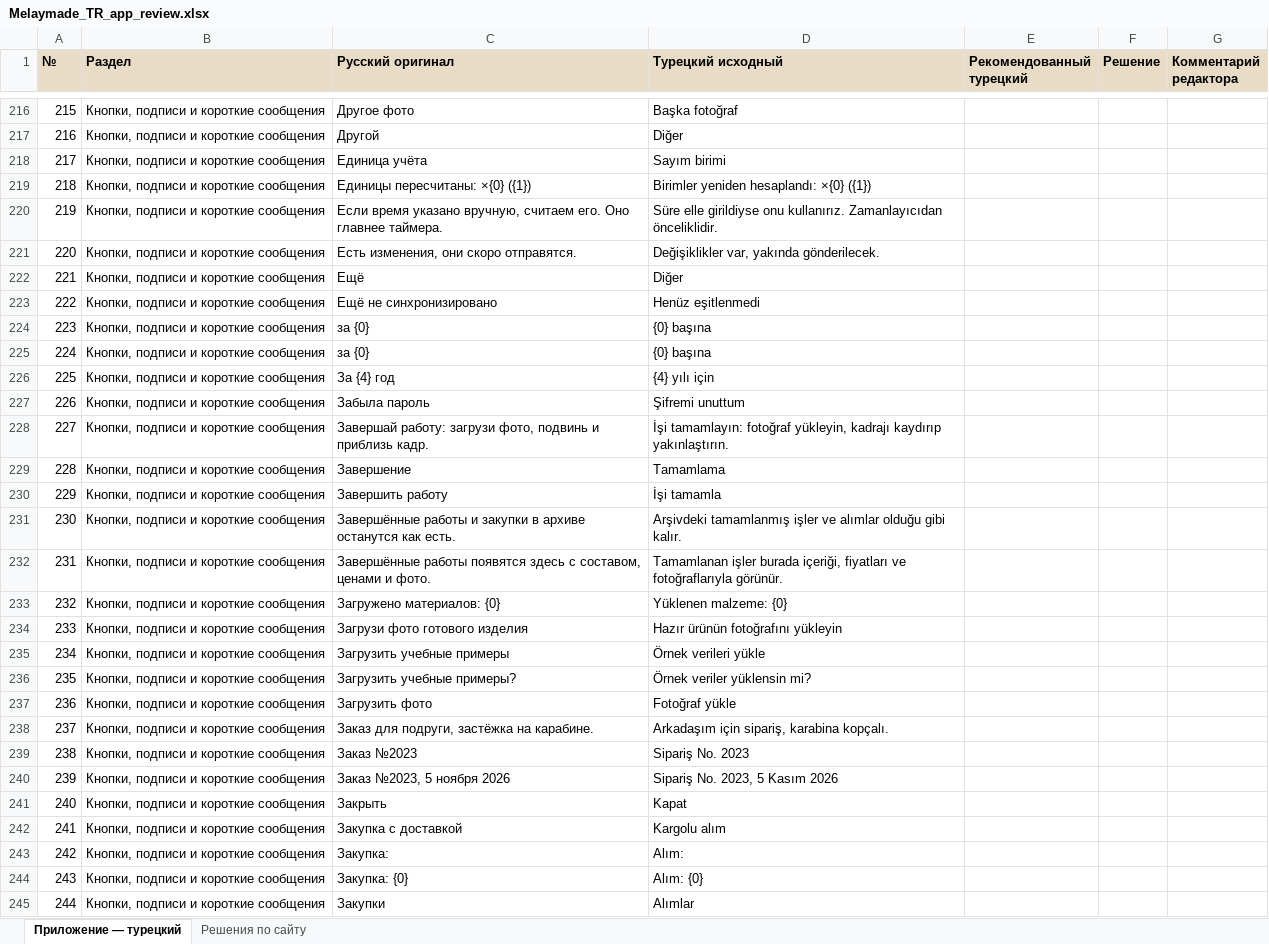
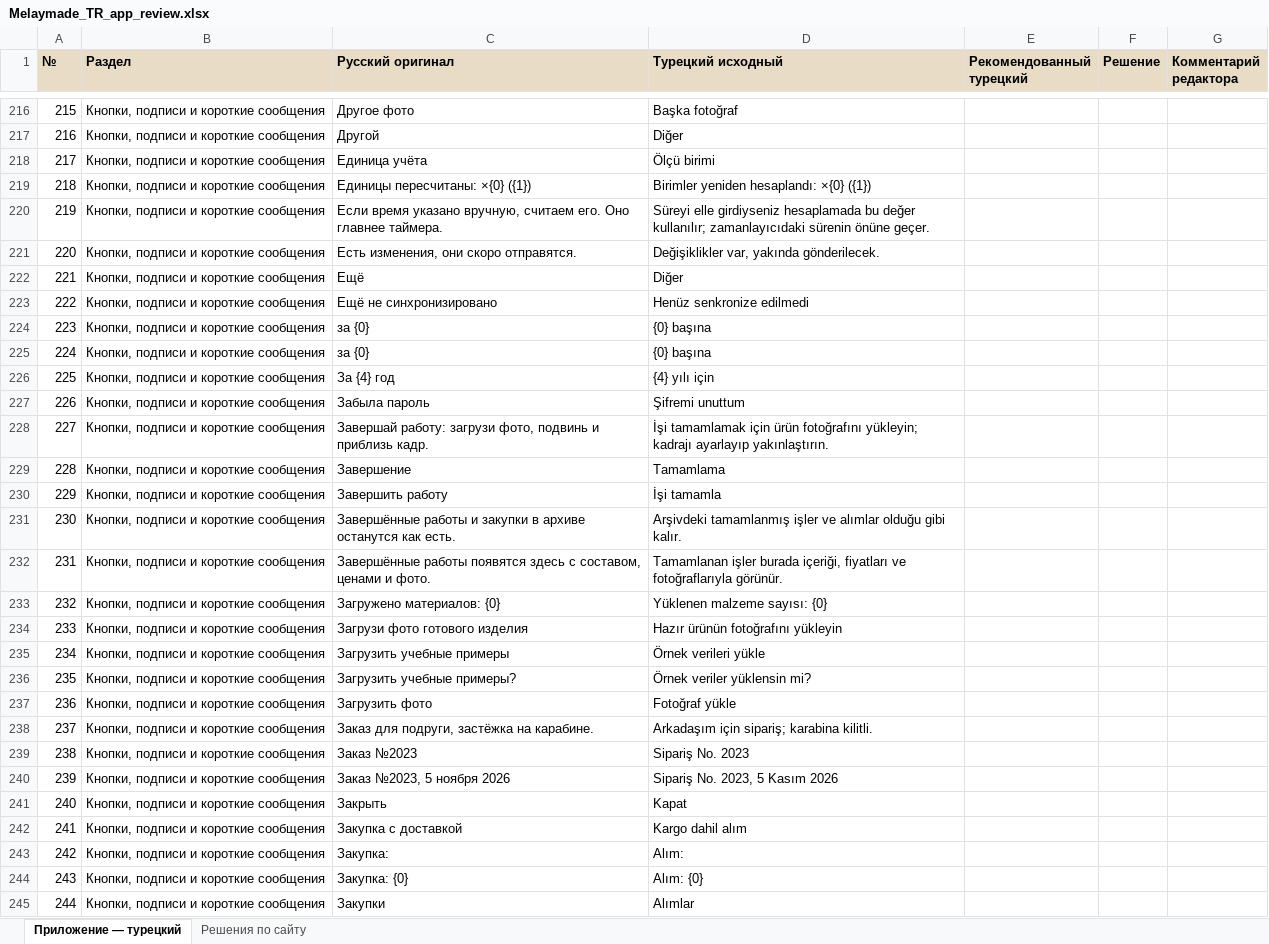
Before and after one commit to EvaHair-ass/EvaHairAssistant, an Excel workbook: Melaymade_TR_app_review.xlsx, sheet Приложение — турецкий, drawn as a sheet; only a part is shown, gaps mark what is left out; values as stored, in another font and other column widths than the file's, no borders; the diff covers the shown part only; the diff names each change by its address in the sheet, - before the commit and + after, or states it on an @@ line.

```diff
--- a/Melaymade_TR_app_review.xlsx (sheet Приложение — турецкий)
+++ b/Melaymade_TR_app_review.xlsx (sheet Приложение — турецкий)
-D218 (Турецкий исходный): Sayım birimi
+D218 (Турецкий исходный): Ölçü birimi
-D220 (Турецкий исходный): Süre elle girildiyse onu kullanırız. Zamanlayıcıdan önceliklidir.
+D220 (Турецкий исходный): Süreyi elle girdiyseniz hesaplamada bu değer kullanılır; zamanlayıcıdaki sürenin önüne geçer.
-D223 (Турецкий исходный): Henüz eşitlenmedi
+D223 (Турецкий исходный): Henüz senkronize edilmedi
-D228 (Турецкий исходный): İşi tamamlayın: fotoğraf yükleyin, kadrajı kaydırıp yakınlaştırın.
+D228 (Турецкий исходный): İşi tamamlamak için ürün fotoğrafını yükleyin; kadrajı ayarlayıp yakınlaştırın.
-D233 (Турецкий исходный): Yüklenen malzeme: {0}
+D233 (Турецкий исходный): Yüklenen malzeme sayısı: {0}
-D238 (Турецкий исходный): Arkadaşım için sipariş, karabina kopçalı.
+D238 (Турецкий исходный): Arkadaşım için sipariş; karabina kilitli.
-D242 (Турецкий исходный): Kargolu alım
+D242 (Турецкий исходный): Kargo dahil alım
```
Also changed, not shown: 139 edited cells elsewhere in this sheet, 24 other files.
